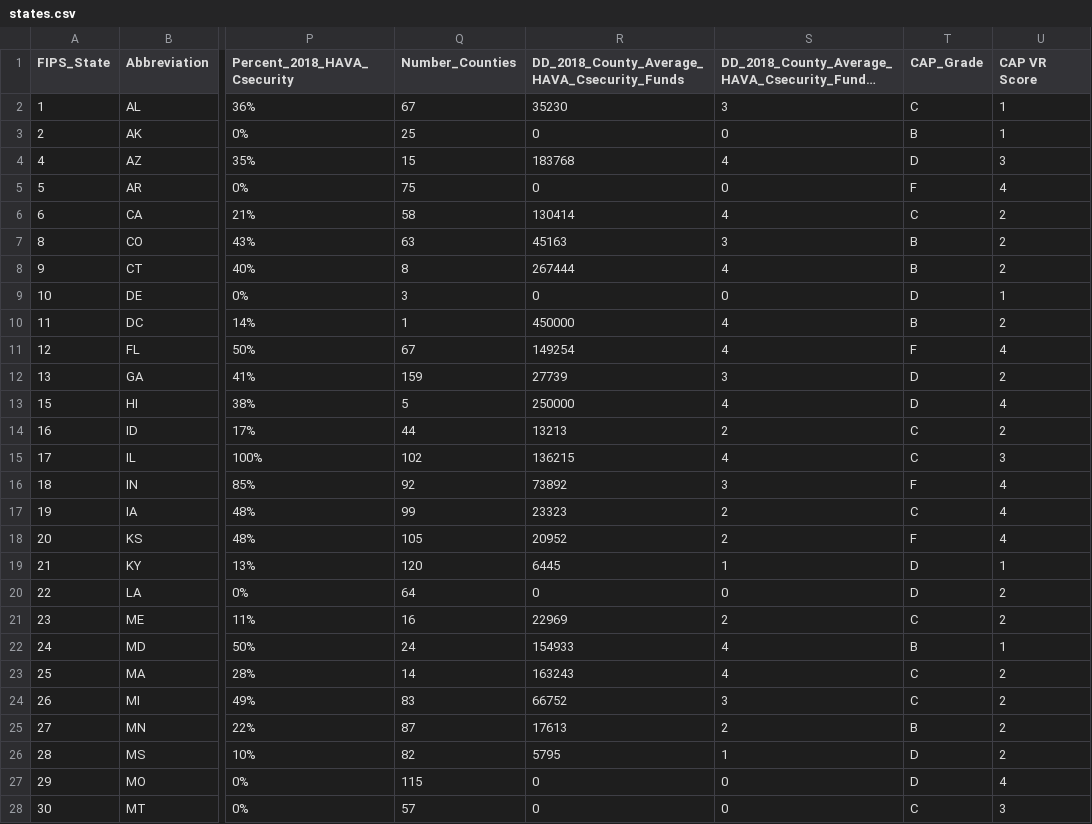
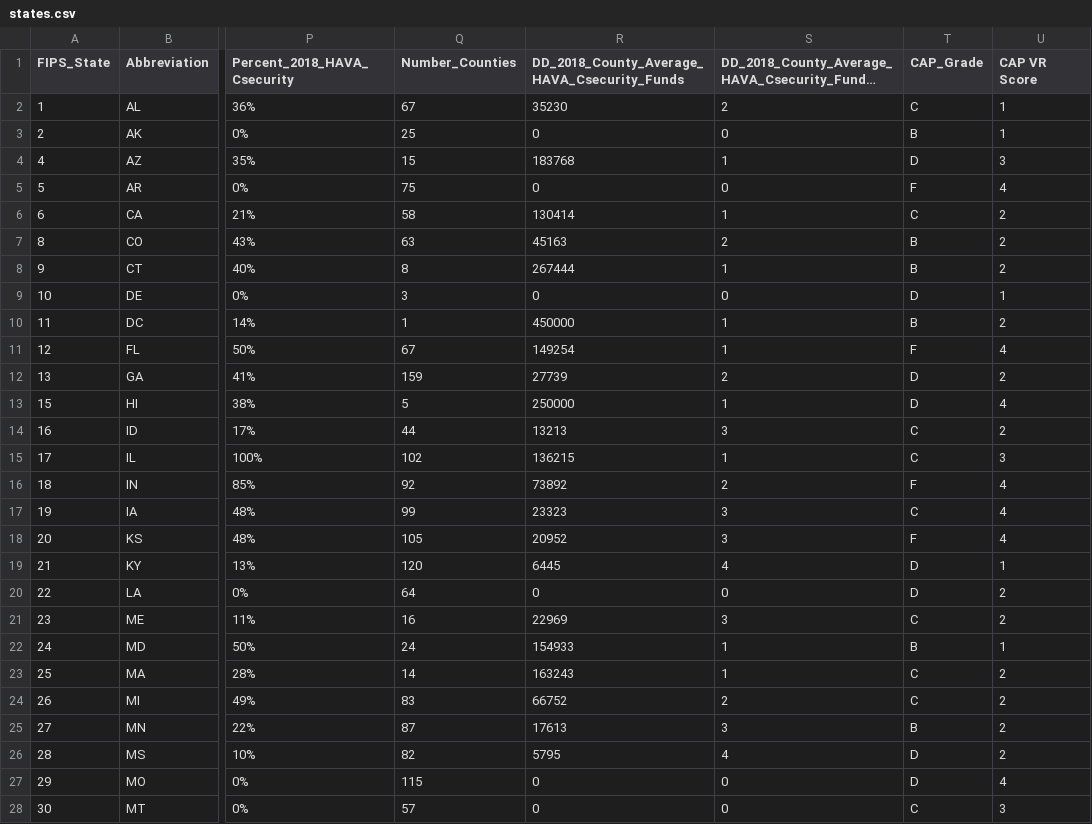
Before and after one commit to ajdubovoy/election-data, a CSV file: db/states.csv, drawn as a sheet; only a part is shown, gaps mark what is left out; long unchanged cells end in …; the diff covers the shown part only; the diff names each change by its address in the sheet, - before the commit and + after, or states it on an @@ line.

Commit message:
add hava to states

```diff
--- a/db/states.csv
+++ b/db/states.csv
-S2: 3
+S2: 2
-S4: 4
+S4: 1
-S6: 4
+S6: 1
-S7: 3
+S7: 2
-S8: 4
+S8: 1
-S10:S11: 4
+S10:S11: 1
-S12: 3
+S12: 2
-S13: 4
+S13: 1
-S14: 2
+S14: 3
-S15: 4
+S15: 1
-S16: 3
+S16: 2
-S17:S18: 2
+S17:S18: 3
-S19: 1
+S19: 4
-S21: 2
+S21: 3
-S22:S23: 4
+S22:S23: 1
-S24: 3
+S24: 2
-S25: 2
+S25: 3
-S26: 1
+S26: 4
```
Also changed, not shown: 20 edited cells elsewhere in this file, db/counties.csv, 3 other files.
